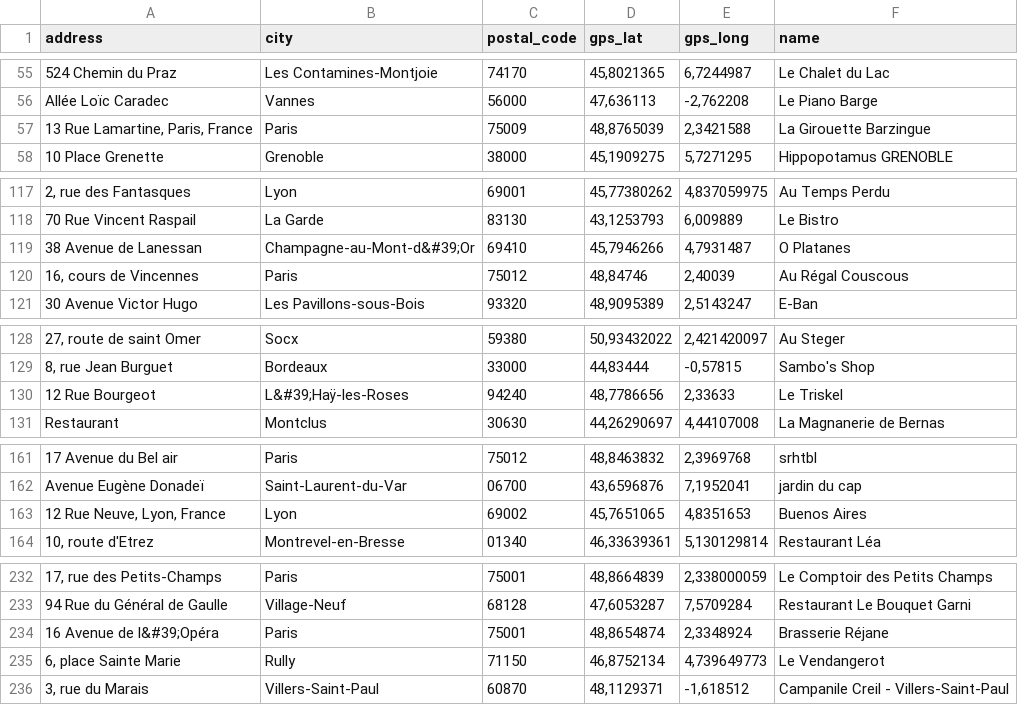
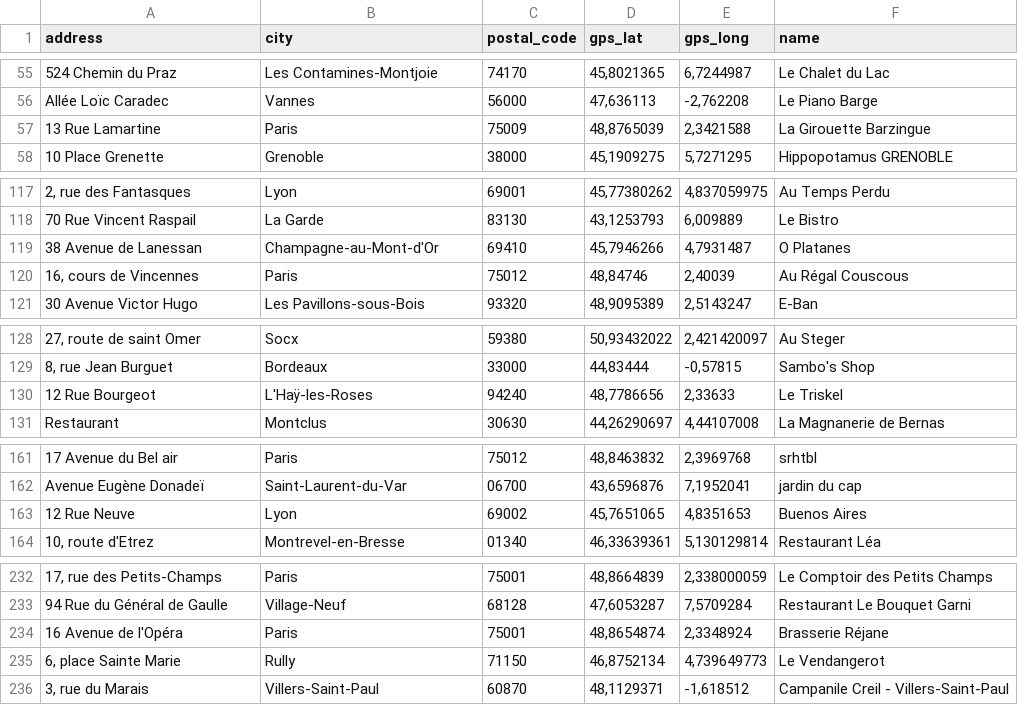
Before and after one commit to gpicavet/maps-api-bench, a CSV file: source-impala-restaurants-france.csv, drawn as a sheet; only a part is shown, gaps mark what is left out; the diff covers the shown part only; the diff names each change by its address in the sheet, - before the commit and + after, or states it on an @@ line.

```diff
--- a/source-impala-restaurants-france.csv
+++ b/source-impala-restaurants-france.csv
-A57 (address): 13 Rue Lamartine, Paris, France
+A57 (address): 13 Rue Lamartine
-B119 (city): Champagne-au-Mont-d&#39;Or
+B119 (city): Champagne-au-Mont-d'Or
-B130 (city): L&#39;Haÿ-les-Roses
+B130 (city): L'Haÿ-les-Roses
-A163 (address): 12 Rue Neuve, Lyon, France
+A163 (address): 12 Rue Neuve
-A234 (address): 16 Avenue de l&#39;Opéra
+A234 (address): 16 Avenue de l'Opéra
```
Also changed, not shown: 14 edited cells elsewhere in this file, source-impala-restaurants-nantes.csv, 20 other files.
